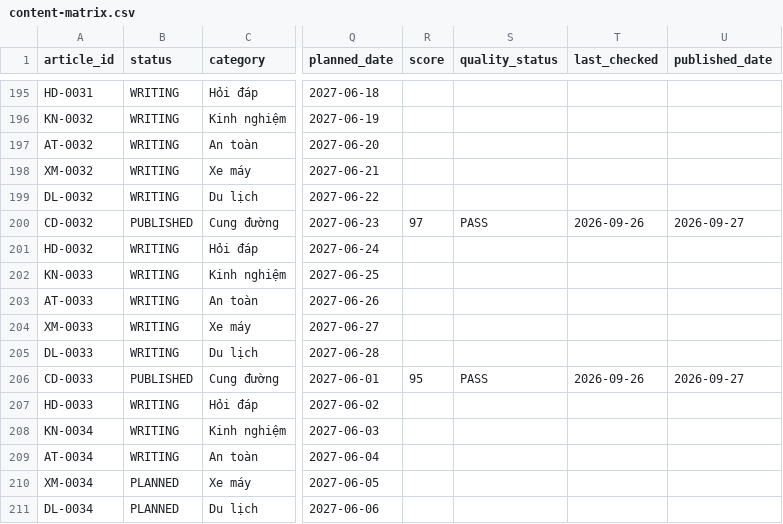
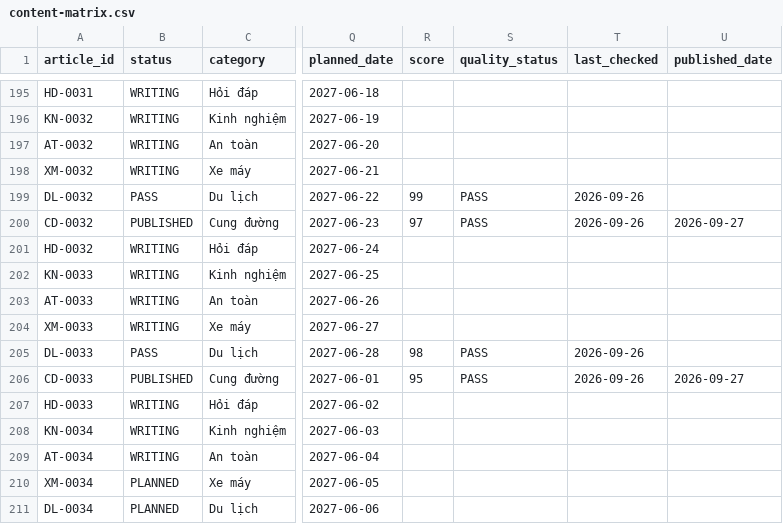
Before and after one commit to thuexemayhanoi/shop, a CSV file: data/content-matrix.csv, drawn as a sheet; only a part is shown, gaps mark what is left out; the diff names each change by its address in the sheet, - before the commit and + after, or states it on an @@ line.

```diff
--- a/data/content-matrix.csv
+++ b/data/content-matrix.csv
-B199 (status): WRITING
+B199 (status): PASS
-R199 (score): (empty)
+R199 (score): 99
-S199 (quality_status): (empty)
+S199 (quality_status): PASS
-T199 (last_checked): (empty)
+T199 (last_checked): 2026-09-26
-B205 (status): WRITING
+B205 (status): PASS
-R205 (score): (empty)
+R205 (score): 98
-S205 (quality_status): (empty)
+S205 (quality_status): PASS
-T205 (last_checked): (empty)
+T205 (last_checked): 2026-09-26
```
Also changed, not shown: 3 other files.
